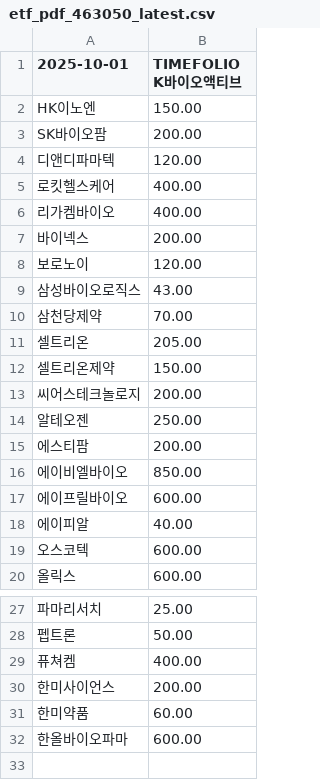
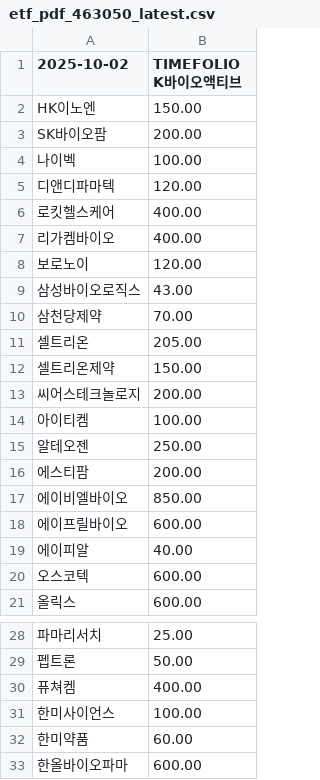
Before and after one commit to gunhoon/etf-timefolio, a CSV file: etf_pdf_463050_latest.csv, drawn as a sheet; only a part is shown, gaps mark what is left out.

```diff
--- a/etf_pdf_463050_latest.csv
+++ b/etf_pdf_463050_latest.csv
@@ -1,4 +1,5 @@
-2025-10-01,TIMEFOLIO K바이오액티브
+2025-10-02,TIMEFOLIO K바이오액티브
 HK이노엔,150.00
 SK바이오팜,200.00
+나이벡,100.00
 디앤디파마텍,120.00
@@ -6,3 +7,2 @@ SK바이오팜,200.00
 리가켐바이오,400.00
-바이넥스,200.00
 보로노이,120.00
@@ -13,2 +13,3 @@ SK바이오팜,200.00
 씨어스테크놀로지,200.00
+아이티켐,100.00
 알테오젠,250.00
@@ -29,3 +30,3 @@ SK바이오팜,200.00
 퓨쳐켐,400.00
-한미사이언스,200.00
+한미사이언스,100.00
 한미약품,60.00
```
Also changed, not shown: etf_pdf_385710_latest.csv, etf_pdf_385720_latest.csv, 4 other files.
